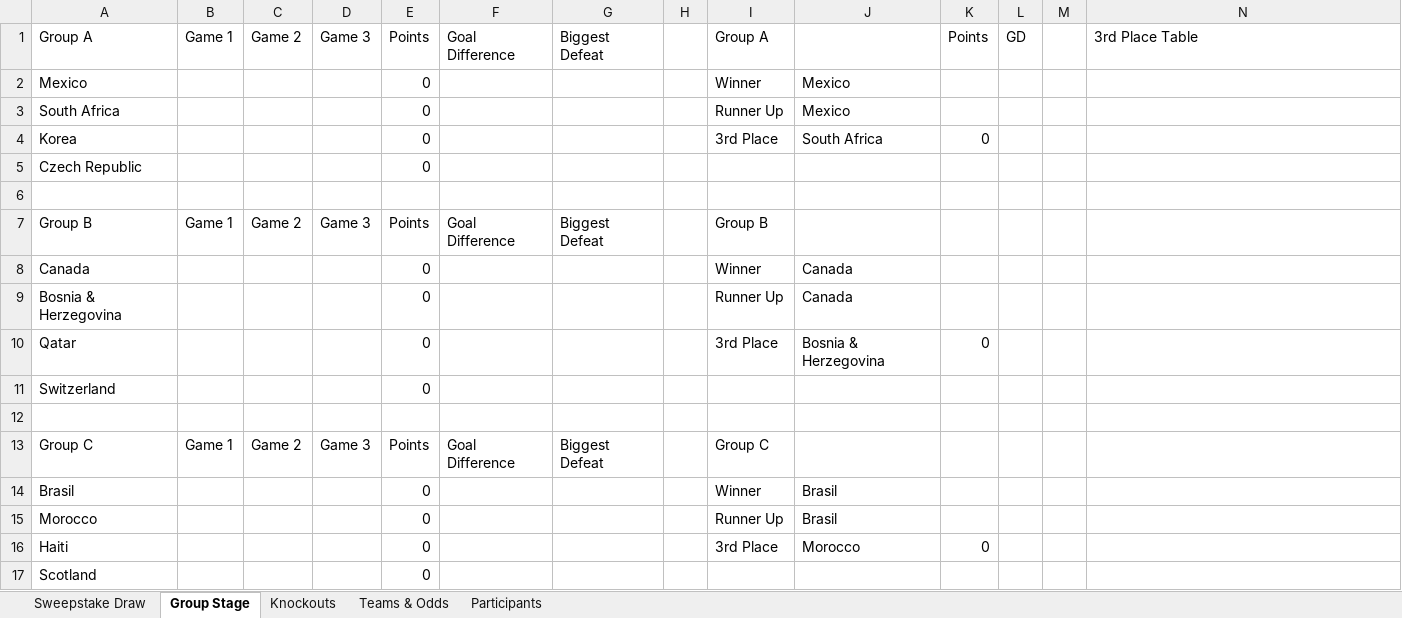
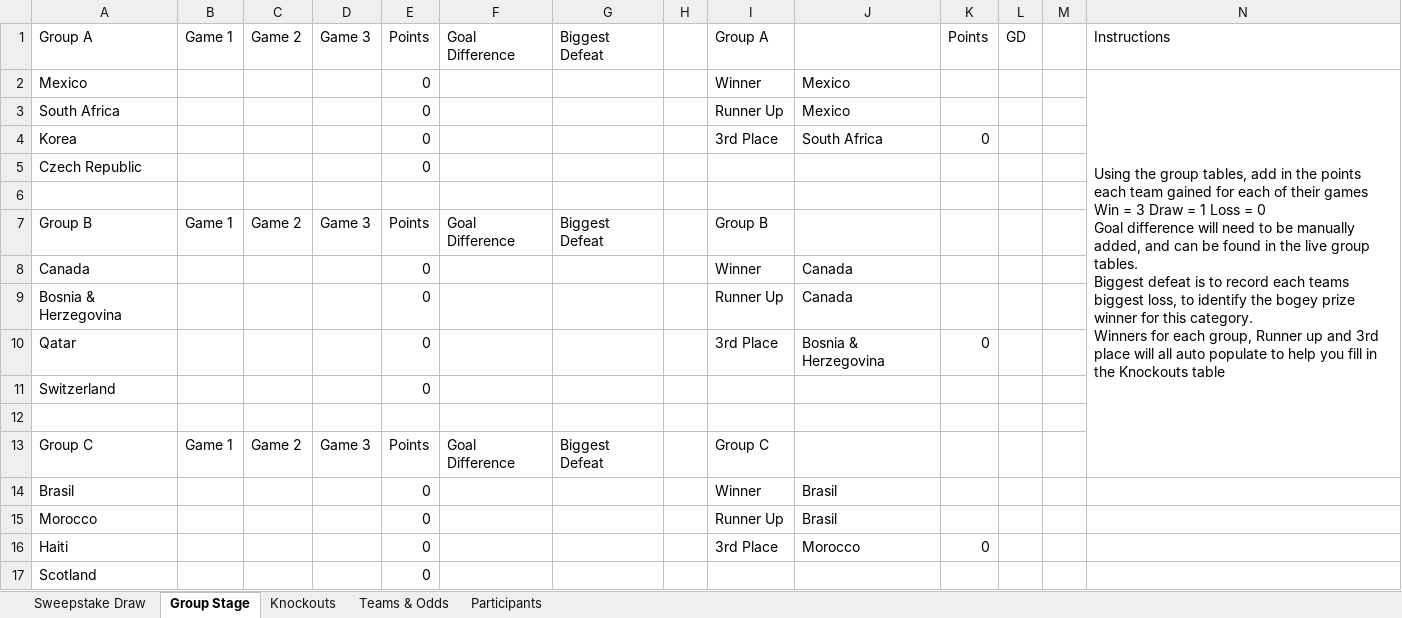
Before and after one commit to bobbyblaney/WorldCupSweepStake, an Excel workbook: World Cup 2026 SweepStake Template.xlsx, sheet Group Stage, drawn as a sheet; only a part is shown; values as stored, in another font and other column widths than the file's, no borders; ↵ is a line break in a cell; the diff names each change by its address in the sheet, - before the commit and + after, or states it on an @@ line.

Commit message:
Add files via upload

```diff
--- a/World Cup 2026 SweepStake Template.xlsx (sheet Group Stage)
+++ b/World Cup 2026 SweepStake Template.xlsx (sheet Group Stage)
-N1: 3rd Place Table
+N1: Instructions
-N2: (empty)
+N2: Using the group tables, add in the points each team gained for each of their games ↵ Win = 3 Draw = 1 Loss = 0 ↵ Goal difference will need to be manually added, and can be found in the live group tables. ↵ Biggest defeat is to record each teams biggest loss, to identify the bogey prize winner for this category. ↵ Winners for each group, Runner up and 3rd place will all auto populate to help you fill in the Knockouts table
+N2:N13 merged
```
Also changed, not shown: sheet Knockouts, charts or pictures.
